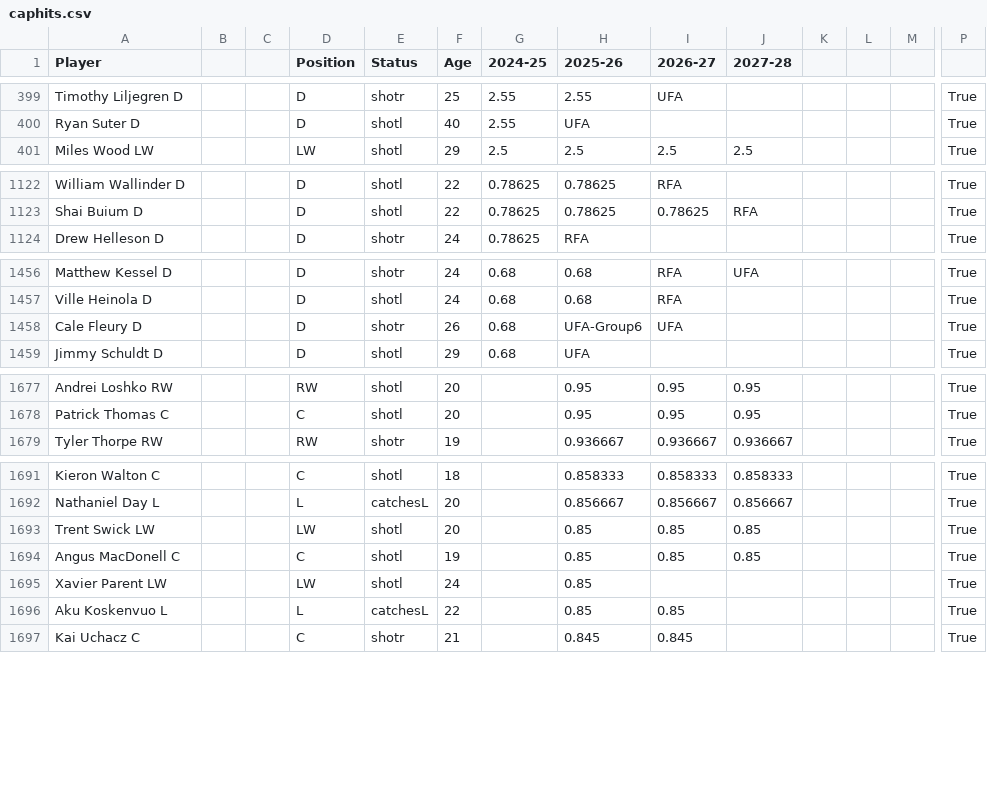
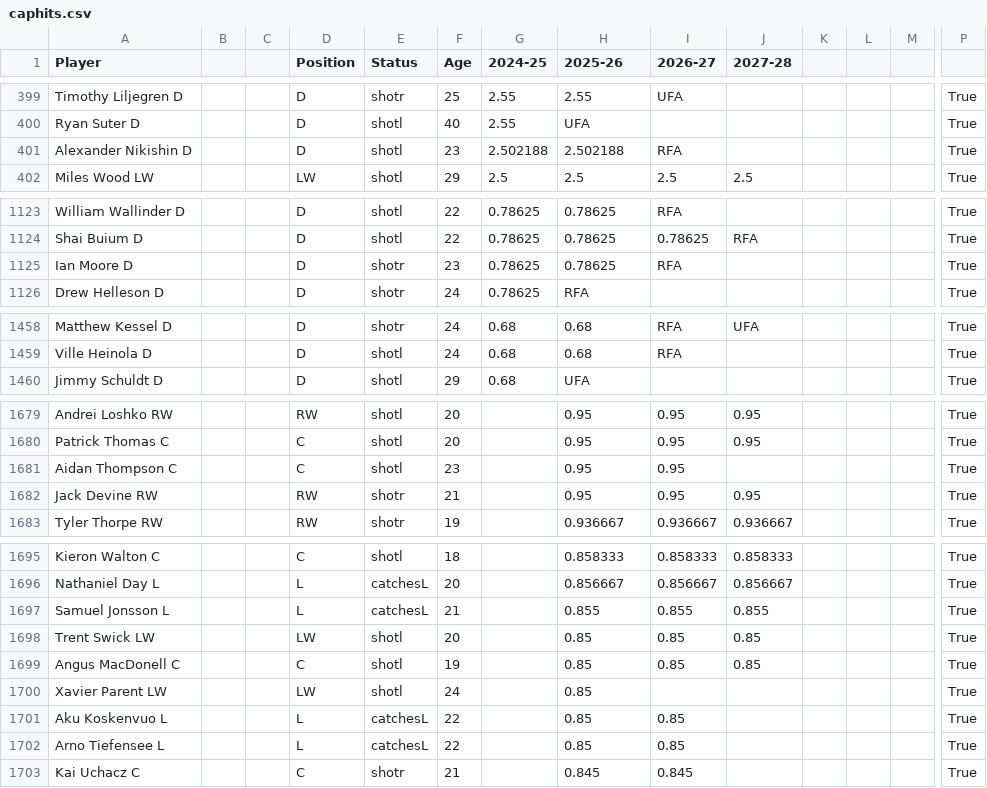
Before and after one commit to kww271/qBneK36JpdQetizHcQM7DMrCSz, a CSV file: caphits.csv, drawn as a sheet; only a part is shown, gaps mark what is left out; removed rows and columns are numbered as before the commit, all else as after; rows hold the shown columns only; the diff covers the shown part only; the diff names each change by its address in the sheet, - before the commit and + after, or states it on an @@ line.

Commit message:
Updated April 12, 2025 at 20:04

```diff
--- a/caphits.csv
+++ b/caphits.csv
+row 401: Alexander Nikishin D |  |  | D | shotl | 23 | 2.502188 | 2.502188 | RFA |  |  |  |  | True
+row 1125: Ian Moore D |  |  | D | shotr | 23 | 0.78625 | 0.78625 | RFA |  |  |  |  | True
-row 1458: Cale Fleury D |  |  | D | shotr | 26 | 0.68 | UFA-Group6 | UFA |  |  |  |  | True
+row 1681: Aidan Thompson C |  |  | C | shotl | 23 |  | 0.95 | 0.95 |  |  |  |  | True
+row 1682: Jack Devine RW |  |  | RW | shotr | 21 |  | 0.95 | 0.95 | 0.95 |  |  |  | True
+row 1697: Samuel Jonsson L |  |  | L | catchesL | 21 |  | 0.855 | 0.855 | 0.855 |  |  |  | True
+row 1702: Arno Tiefensee L |  |  | L | catchesL | 22 |  | 0.85 | 0.85 |  |  |  |  | True
```
Also changed, not shown: 2 added rows and 22 edited cells elsewhere in this file.
